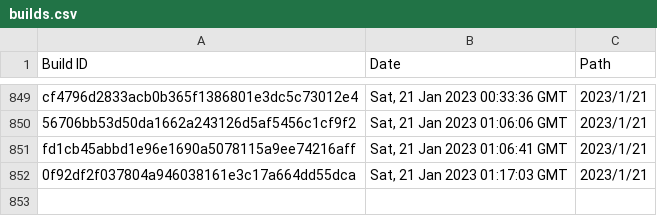
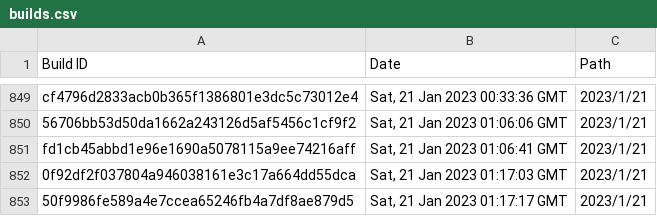
Before and after one commit to Discord-Build-Logger/Builds, a CSV file: builds.csv, drawn as a sheet; only a part is shown, gaps mark what is left out.

Commit message:
Add build: 50f9986fe589a4e7ccea65246fb4a7df8ae879d5

```diff
--- a/builds.csv
+++ b/builds.csv
@@ -852 +852,2 @@ Build ID,Date,Path
 "0f92df2f037804a946038161e3c17a664dd55dca","Sat, 21 Jan 2023 01:17:03 GMT","2023/1/21"
+"50f9986fe589a4e7ccea65246fb4a7df8ae879d5","Sat, 21 Jan 2023 01:17:17 GMT","2023/1/21"
```
Also changed, not shown: 2 other files.
